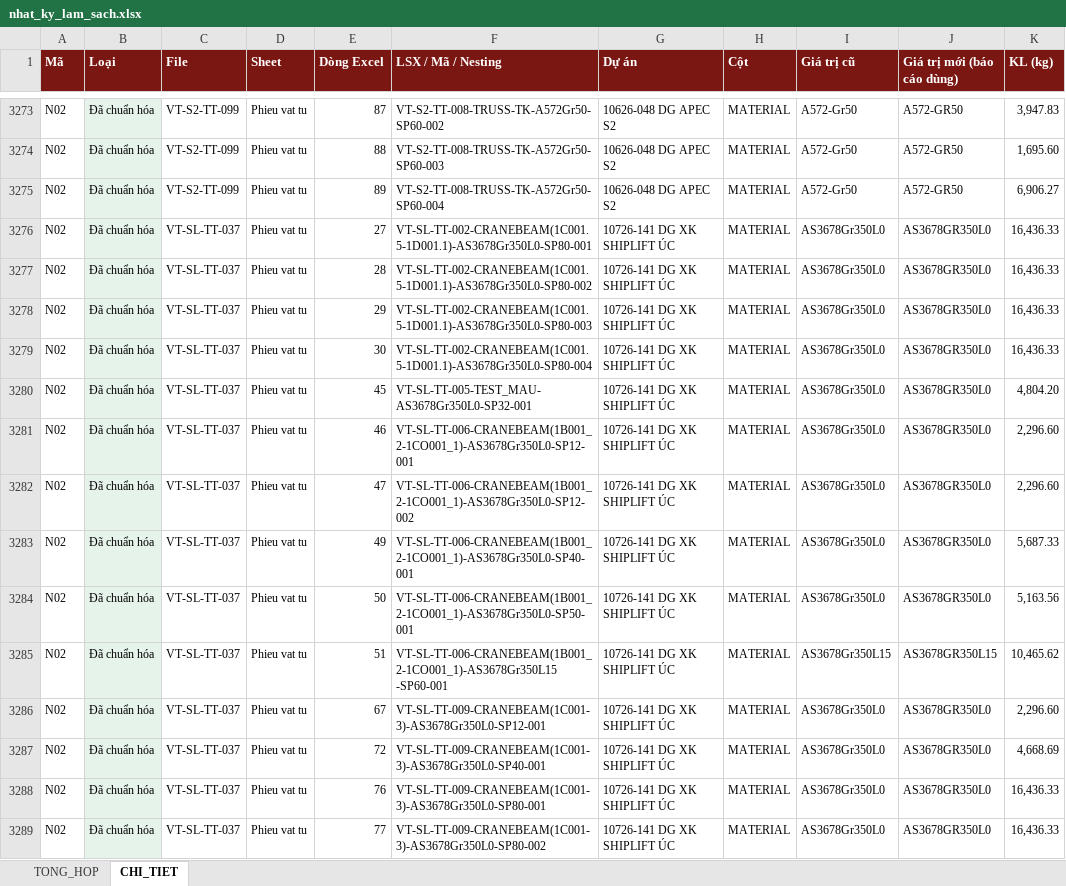
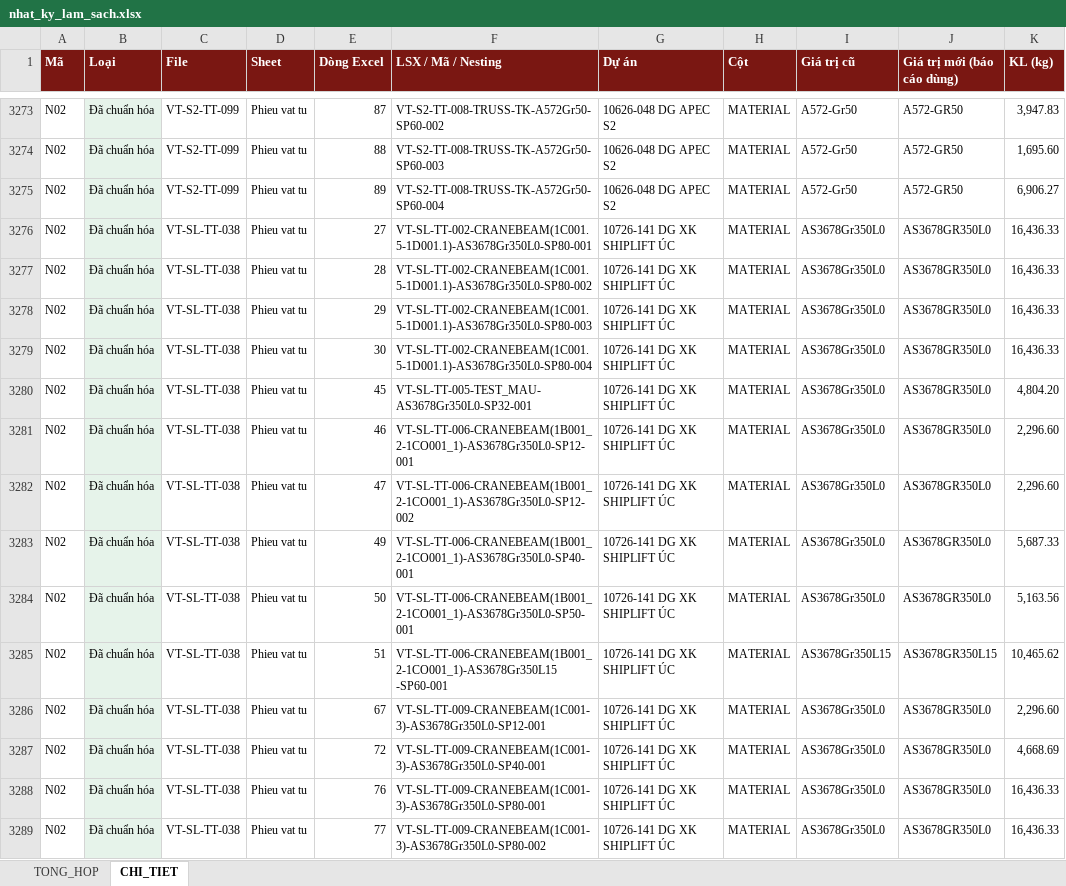
Before and after one commit to phucpt-hub/DDC-Shipyard, an Excel workbook: lich_su/2026-11-18/nhat_ky_lam_sach.xlsx, sheet CHI_TIET, drawn as a sheet; only a part is shown, gaps mark what is left out; values as stored, in another font and other column widths than the file's, no borders; the diff covers the shown part only; the diff names each change by its address in the sheet, - before the commit and + after, or states it on an @@ line.

```diff
--- a/lich_su/2026-11-18/nhat_ky_lam_sach.xlsx (sheet CHI_TIET)
+++ b/lich_su/2026-11-18/nhat_ky_lam_sach.xlsx (sheet CHI_TIET)
-C3276:C3289 (File): VT-SL-TT-037
+C3276:C3289 (File): VT-SL-TT-038
```
Also changed, not shown: 160 edited cells elsewhere in this sheet, sheet TONG_HOP, nhat_ky_lam_sach.xlsx, 2 other files.
